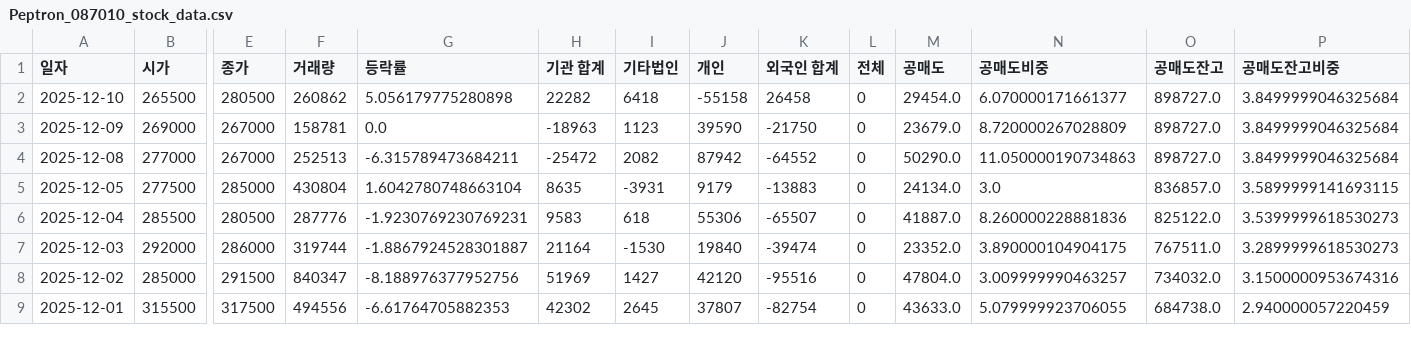
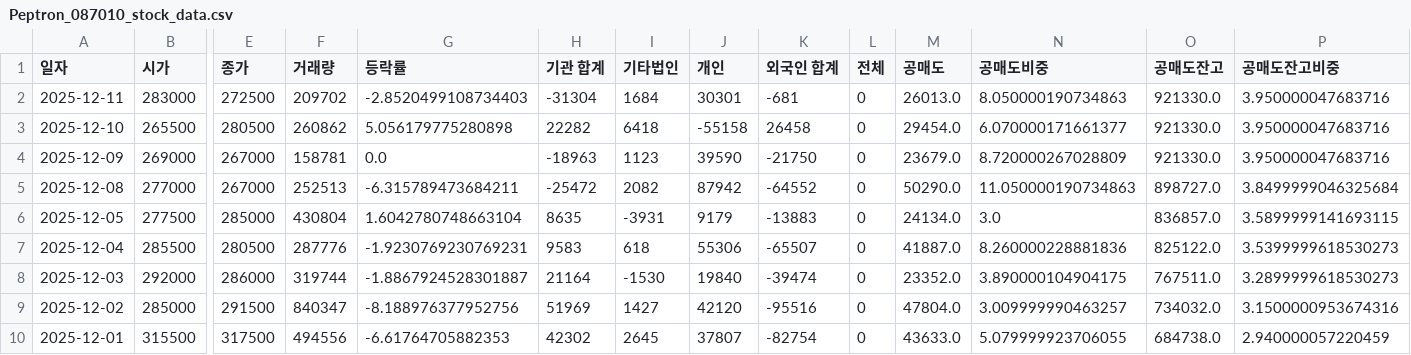
Before and after one commit to ccyun95/Pharma_bio, a CSV file: data/Peptron_087010_stock_data.csv, drawn as a sheet; only a part is shown, gaps mark what is left out; addresses are those after the commit; rows hold the shown columns only; the diff names each change by its address in the sheet, - before the commit and + after, or states it on an @@ line.

```diff
--- a/data/Peptron_087010_stock_data.csv
+++ b/data/Peptron_087010_stock_data.csv
+row 2: 2025-12-11 | 283000 | 272500 | 209702 | -2.8520499108734403 | -31304 | 1684 | 30301 | -681 | 0 | 26013.0 | 8.050000190734863 | 921330.0 | 3.950000047683716
-O3:O4 (공매도잔고): 898727.0
+O3:O4 (공매도잔고): 921330.0
-P3:P4 (공매도잔고비중): 3.8499999046325684
+P3:P4 (공매도잔고비중): 3.950000047683716
```
Also changed, not shown: data/Celltrion_068270_stock_data.csv, data/Hans_Biomed_042520_stock_data.csv, 18 other files.
